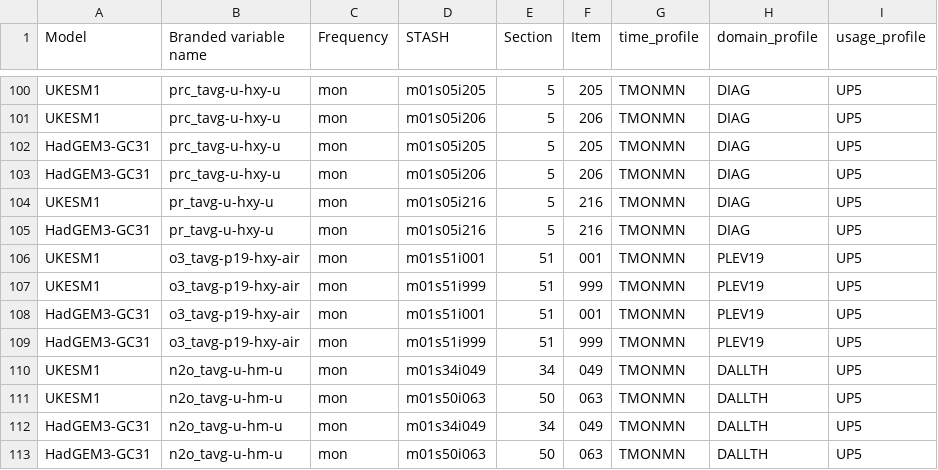
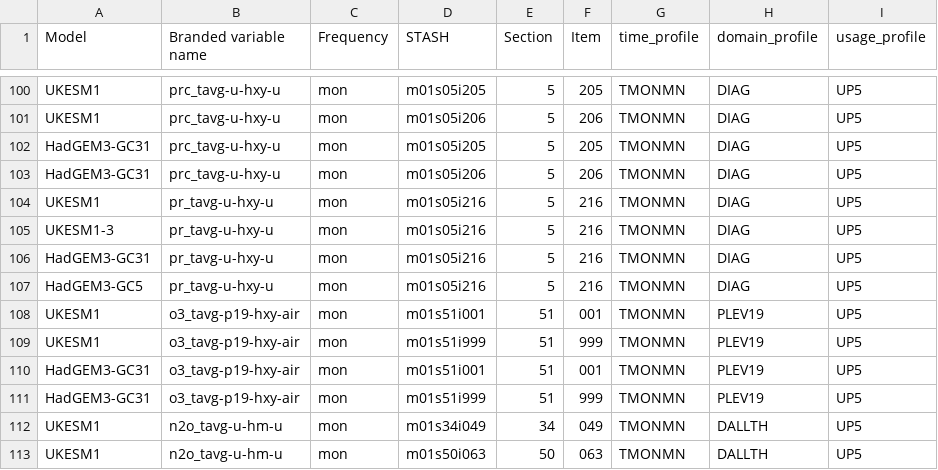
Before and after one commit to mo-gill/CDDS-CMIP7-mappings, a CSV file: data/stash.csv, drawn as a sheet; only a part is shown, gaps mark what is left out; the shorter side is filled out with more unchanged rows; the diff names each change by its address in the sheet, - before the commit and + after, or states it on an @@ line.

```diff
--- a/data/stash.csv
+++ b/data/stash.csv
+row 105: UKESM1-3 | pr_tavg-u-hxy-u | mon | m01s05i216 | 5 | 216 | TMONMN | DIAG | UP5
+row 107: HadGEM3-GC5 | pr_tavg-u-hxy-u | mon | m01s05i216 | 5 | 216 | TMONMN | DIAG | UP5
```
Also changed, not shown: data/mappings.csv, 1 other file.
